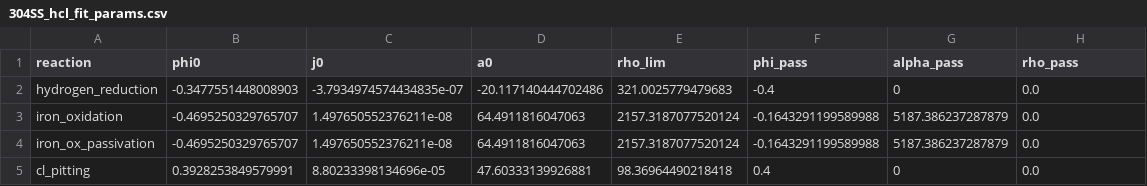
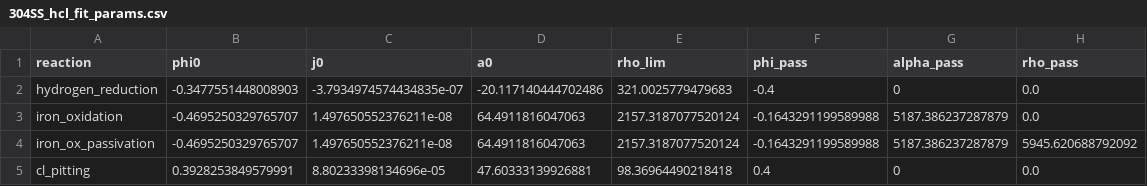
Before and after one commit to jjlee1998/MSE130L_Lab2, a CSV file: Processed Data/304SS_hcl_fit_params.csv, drawn as a sheet.

Commit message:
graphs and tables complete, everything else can be done by inspection thereof!

```diff
--- a/Processed Data/304SS_hcl_fit_params.csv
+++ b/Processed Data/304SS_hcl_fit_params.csv
@@ -3,3 +3,3 @@ hydrogen_reduction,-0.3477551448008903,-3.7934974574434835e-07,-20.1171404447024
 iron_oxidation,-0.4695250329765707,1.497650552376211e-08,64.4911816047063,2157.3187077520124,-0.1643291199589988,5187.386237287879,0.0
-iron_ox_passivation,-0.4695250329765707,1.497650552376211e-08,64.4911816047063,2157.3187077520124,-0.1643291199589988,5187.386237287879,0.0
+iron_ox_passivation,-0.4695250329765707,1.497650552376211e-08,64.4911816047063,2157.3187077520124,-0.1643291199589988,5187.386237287879,5945.620688792092
 cl_pitting,0.3928253849579991,8.80233398134696e-05,47.60333139926881,98.36964490218418,0.4,0,0.0
```
Also changed, not shown: 30 other files.
